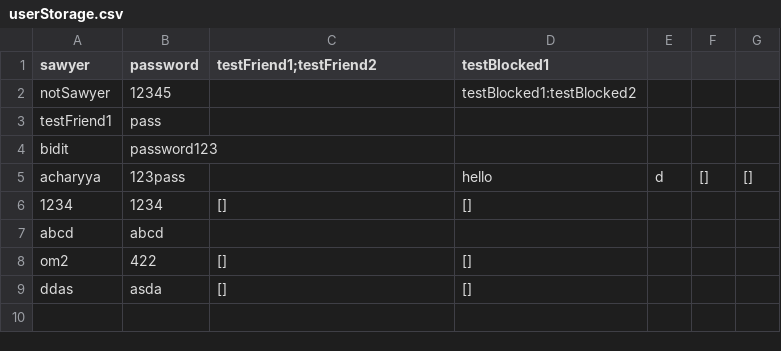
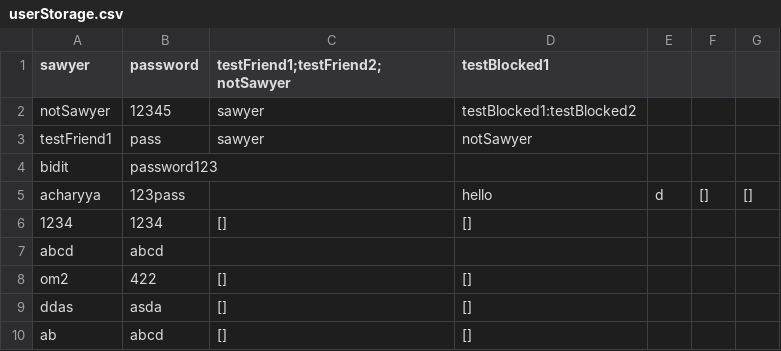
Before and after one commit to ompkhairnar/Social-Media-Clone, a CSV file: out/production/CS180-Group-Project/userStorage.csv, drawn as a sheet.

```diff
--- a/out/production/CS180-Group-Project/userStorage.csv
+++ b/out/production/CS180-Group-Project/userStorage.csv
@@ -1,4 +1,4 @@
-sawyer,password,testFriend1;testFriend2,testBlocked1
-notSawyer,12345,,testBlocked1:testBlocked2
-testFriend1,pass,,
+sawyer,password,testFriend1;testFriend2;notSawyer,testBlocked1
+notSawyer,12345,sawyer,testBlocked1:testBlocked2
+testFriend1,pass,sawyer,notSawyer
 bidit,password123,,
@@ -9 +9,2 @@ om2,422,[],[]
 ddas,asda,[],[]
+ab,abcd,[],[]
```
Also changed, not shown: userStorage.csv, 19 other files.
